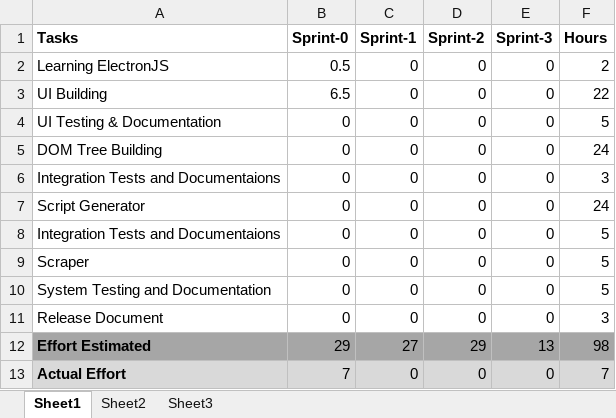
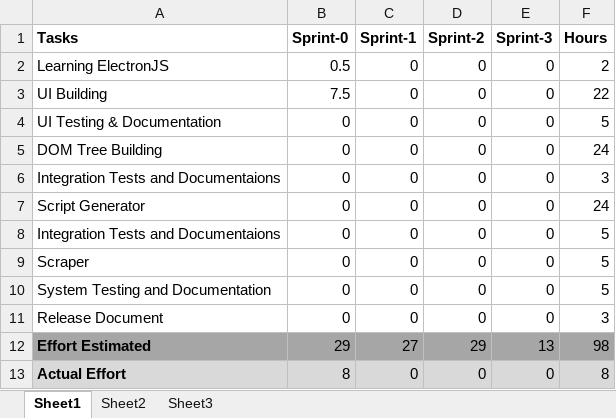
Before and after one commit to Contrevien/scrapgen, an Excel workbook: planning/BurnDown Chart.xlsx, sheet Sheet1, drawn as a sheet; values as stored, in another font and other column widths than the file's, no borders; charts and pictures and table styles not drawn; the diff names each change by its address in the sheet, - before the commit and + after, or states it on an @@ line.

Commit message:
Updated BDC

```diff
--- a/planning/BurnDown Chart.xlsx (sheet Sheet1)
+++ b/planning/BurnDown Chart.xlsx (sheet Sheet1)
-B3 (Sprint-0): 6.5
+B3 (Sprint-0): 7.5
-B13 (Sprint-0): 7
+B13 (Sprint-0): 8
-F13 (Hours): 7
+F13 (Hours): 8
```
Also changed, not shown: charts or pictures.
